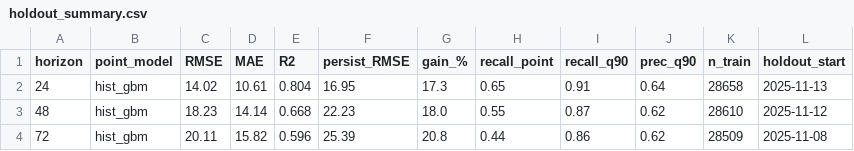
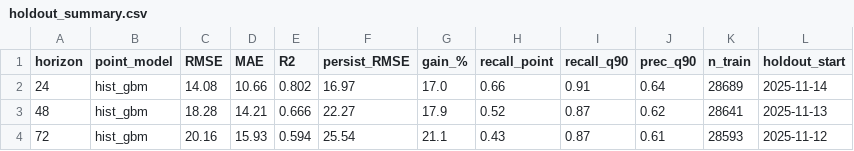
Before and after one commit to mabdulsaboor728/aqi-predictor, a CSV file: reports/holdout_summary.csv, drawn as a sheet.

```diff
--- a/reports/holdout_summary.csv
+++ b/reports/holdout_summary.csv
@@ -1,4 +1,4 @@
 horizon,point_model,RMSE,MAE,R2,persist_RMSE,gain_%,recall_point,recall_q90,prec_q90,n_train,holdout_start
-24,hist_gbm,14.02,10.61,0.804,16.95,17.3,0.65,0.91,0.64,28658,2025-11-13
-48,hist_gbm,18.23,14.14,0.668,22.23,18.0,0.55,0.87,0.62,28610,2025-11-12
-72,hist_gbm,20.11,15.82,0.596,25.39,20.8,0.44,0.86,0.62,28509,2025-11-08
+24,hist_gbm,14.08,10.66,0.802,16.97,17.0,0.66,0.91,0.64,28689,2025-11-14
+48,hist_gbm,18.28,14.21,0.666,22.27,17.9,0.52,0.87,0.62,28641,2025-11-13
+72,hist_gbm,20.16,15.93,0.594,25.54,21.1,0.43,0.87,0.61,28593,2025-11-12
```
Also changed, not shown: reports/model_comparison.csv, 1 other file.
